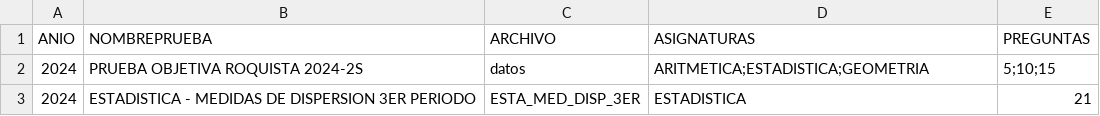
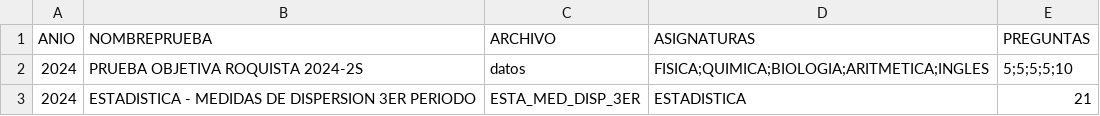
Before and after one commit to EncisoMath/Tracker, a CSV file: Datos/Pruebas.csv, drawn as a sheet.

Commit message:
Update Pruebas.csv

```diff
--- a/Datos/Pruebas.csv
+++ b/Datos/Pruebas.csv
@@ -1,3 +1,3 @@
 ANIO,NOMBREPRUEBA,ARCHIVO,ASIGNATURAS,PREGUNTAS
-2024,PRUEBA OBJETIVA ROQUISTA 2024-2S,datos,ARITMETICA;ESTADISTICA;GEOMETRIA,5;10;15
+2024,PRUEBA OBJETIVA ROQUISTA 2024-2S,datos,FISICA;QUIMICA;BIOLOGIA;ARITMETICA;INGLES,5;5;5;5;10
 2024,ESTADISTICA - MEDIDAS DE DISPERSION 3ER PERIODO,ESTA_MED_DISP_3ER,ESTADISTICA,21
```
